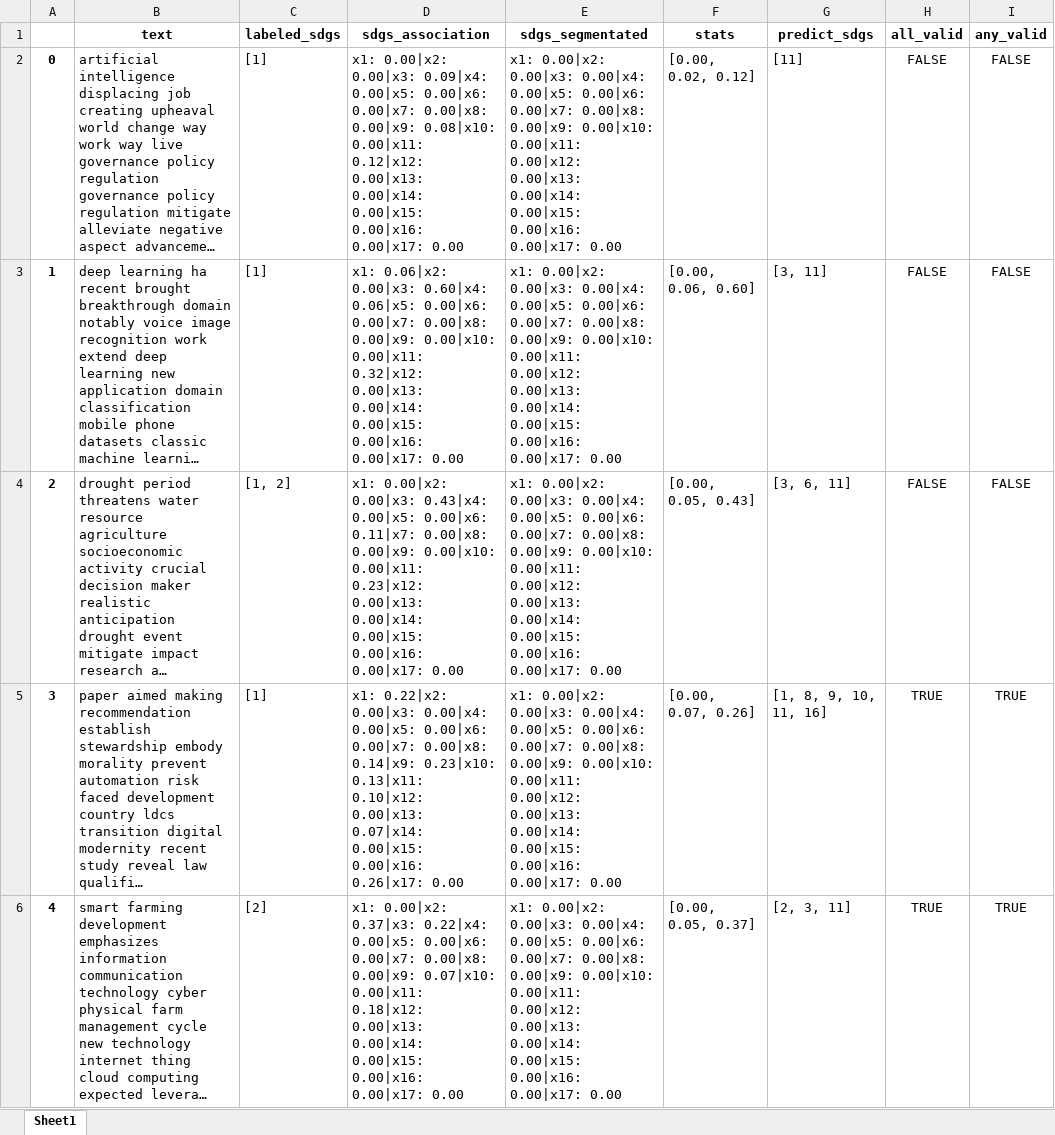
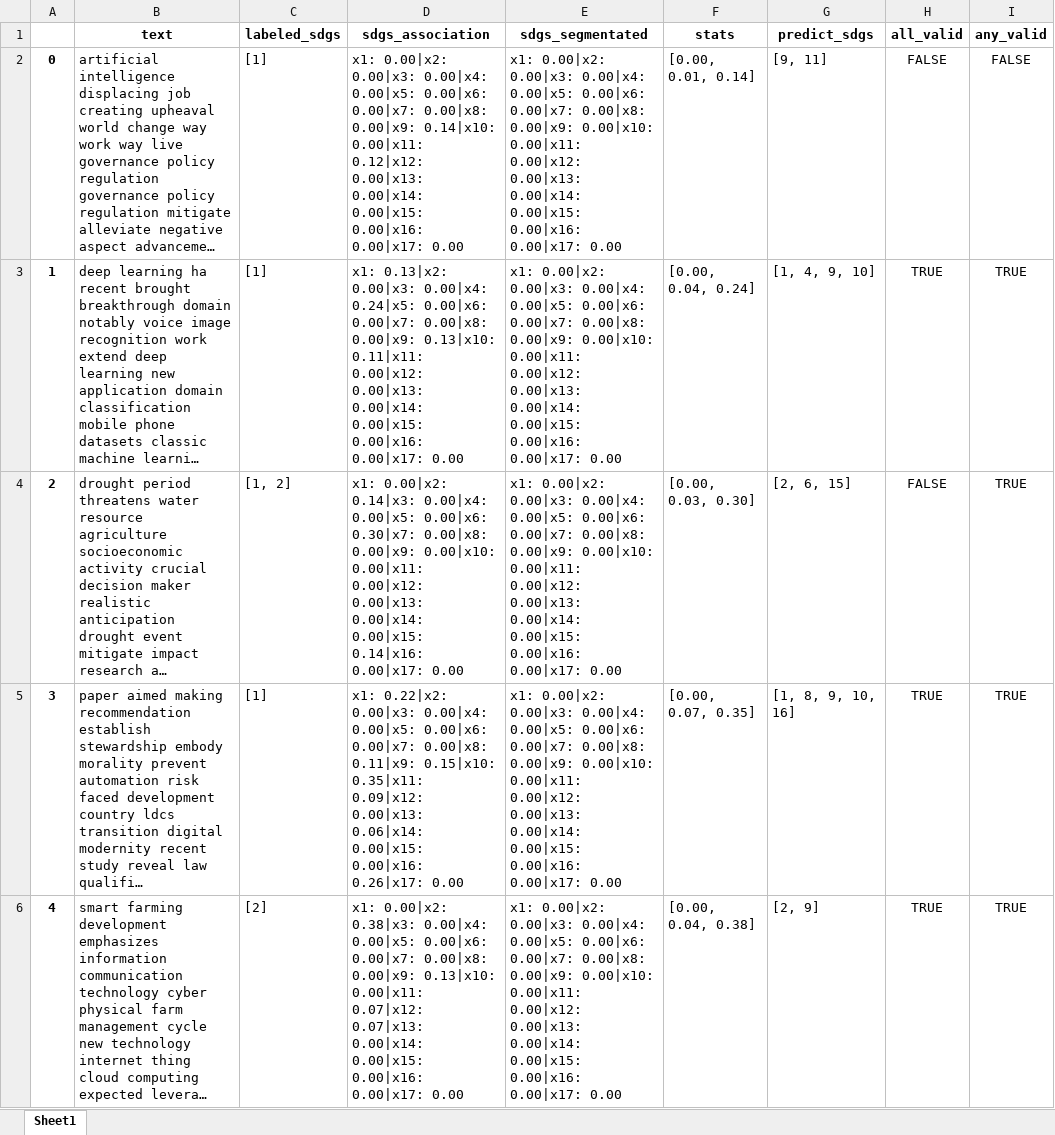
Before and after one commit to alsanron/NLP-SDGs_Classificator, an Excel workbook: Project_python/out/NMF/test_nmf_natureS3.xlsx, sheet Sheet1, drawn as a sheet; only a part is shown; long unchanged cells end in …; values as stored, in another font and other column widths than the file's, no borders; the diff covers the shown part only; the diff names each change by its address in the sheet, - before the commit and + after, or states it on an @@ line.

```diff
--- a/Project_python/out/NMF/test_nmf_natureS3.xlsx (sheet Sheet1)
+++ b/Project_python/out/NMF/test_nmf_natureS3.xlsx (sheet Sheet1)
-D2 (sdgs_association): …0.00|x2: 0.00|x3: 0.09|x4: 0.00|x5: 0.00|x6: 0.00|x7: 0.00|x8: 0.00|x9: 0.08|x10: 0.00|x11: 0.12|x12:…
+D2 (sdgs_association): …0.00|x2: 0.00|x3: 0.00|x4: 0.00|x5: 0.00|x6: 0.00|x7: 0.00|x8: 0.00|x9: 0.14|x10: 0.00|x11: 0.12|x12:…
-F2 (stats): [0.00, 0.02, 0.12]
+F2 (stats): [0.00, 0.01, 0.14]
-G2 (predict_sdgs): [11]
+G2 (predict_sdgs): [9, 11]
-D3 (sdgs_association): x1: 0.06|x2: 0.00|x3: 0.60|x4: 0.06|x5: 0.00|x6: 0.00|x7: 0.00|x8: 0.00|x9: 0.00|x10: 0.00|x11: 0.32|x12: 0.00|x13: 0.00|x14:…
+D3 (sdgs_association): x1: 0.13|x2: 0.00|x3: 0.00|x4: 0.24|x5: 0.00|x6: 0.00|x7: 0.00|x8: 0.00|x9: 0.13|x10: 0.11|x11: 0.00|x12: 0.00|x13: 0.00|x14:…
-F3 (stats): [0.00, 0.06, 0.60]
+F3 (stats): [0.00, 0.04, 0.24]
-G3 (predict_sdgs): [3, 11]
+G3 (predict_sdgs): [1, 4, 9, 10]
-H3 (all_valid): FALSE
+H3 (all_valid): TRUE
-I3:I4 (any_valid): FALSE
+I3:I4 (any_valid): TRUE
-D4 (sdgs_association): x1: 0.00|x2: 0.00|x3: 0.43|x4: 0.00|x5: 0.00|x6: 0.11|x7: 0.00|x8: 0.00|x9: 0.00|x10: 0.00|x11: 0.23|x12: 0.00|x13: 0.00|x14: 0.00|x15: 0.00|x16: 0.00|x17: 0.00
+D4 (sdgs_association): x1: 0.00|x2: 0.14|x3: 0.00|x4: 0.00|x5: 0.00|x6: 0.30|x7: 0.00|x8: 0.00|x9: 0.00|x10: 0.00|x11: 0.00|x12: 0.00|x13: 0.00|x14: 0.00|x15: 0.14|x16: 0.00|x17: 0.00
-F4 (stats): [0.00, 0.05, 0.43]
+F4 (stats): [0.00, 0.03, 0.30]
-G4 (predict_sdgs): [3, 6, 11]
+G4 (predict_sdgs): [2, 6, 15]
-D5 (sdgs_association): …0.00|x7: 0.00|x8: 0.14|x9: 0.23|x10: 0.13|x11: 0.10|x12: 0.00|x13: 0.07|x14: 0.00|x15: 0.00|x16:…
+D5 (sdgs_association): …0.00|x7: 0.00|x8: 0.11|x9: 0.15|x10: 0.35|x11: 0.09|x12: 0.00|x13: 0.06|x14: 0.00|x15: 0.00|x16:…
-F5 (stats): [0.00, 0.07, 0.26]
+F5 (stats): [0.00, 0.07, 0.35]
-G5 (predict_sdgs): [1, 8, 9, 10, 11, 16]
+G5 (predict_sdgs): [1, 8, 9, 10, 16]
-D6 (sdgs_association): x1: 0.00|x2: 0.37|x3: 0.22|x4: 0.00|x5: 0.00|x6: 0.00|x7: 0.00|x8: 0.00|x9: 0.07|x10: 0.00|x11: 0.18|x12: 0.00|x13: 0.00|x14: 0.00|x15:…
+D6 (sdgs_association): x1: 0.00|x2: 0.38|x3: 0.00|x4: 0.00|x5: 0.00|x6: 0.00|x7: 0.00|x8: 0.00|x9: 0.13|x10: 0.00|x11: 0.07|x12: 0.07|x13: 0.00|x14: 0.00|x15:…
-F6 (stats): [0.00, 0.05, 0.37]
+F6 (stats): [0.00, 0.04, 0.38]
-G6 (predict_sdgs): [2, 3, 11]
+G6 (predict_sdgs): [2, 9]
```
Also changed, not shown: 535 edited cells elsewhere in this sheet, Project_python/out/NMF/test_nmf_natureS1.xlsx, Project_python/out/NMF/test_nmf_training0.xlsx, 34 other files.
